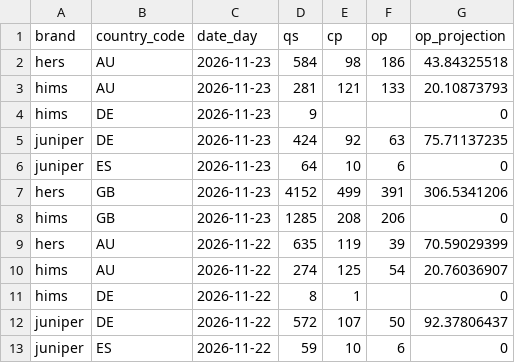
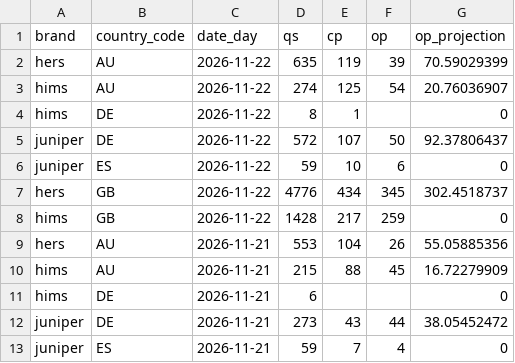
Before and after one commit to max-pet-euc/moe, a CSV file: data/raw/data_funnel.csv, drawn as a sheet; only a part is shown; the shorter side is filled out with more unchanged rows; the diff names each change by its address in the sheet, - before the commit and + after, or states it on an @@ line.

Commit message:
Update data_funnel.csv

```diff
--- a/data/raw/data_funnel.csv
+++ b/data/raw/data_funnel.csv
-row 2: hers | AU | 2026-11-23 | 584 | 98 | 186 | 43.84325518
-row 3: hims | AU | 2026-11-23 | 281 | 121 | 133 | 20.10873793
-row 4: hims | DE | 2026-11-23 | 9 |  |  | 0
-row 5: juniper | DE | 2026-11-23 | 424 | 92 | 63 | 75.71137235
-row 6: juniper | ES | 2026-11-23 | 64 | 10 | 6 | 0
-row 7: hers | GB | 2026-11-23 | 4152 | 499 | 391 | 306.5341206
-row 8: hims | GB | 2026-11-23 | 1285 | 208 | 206 | 0
```
